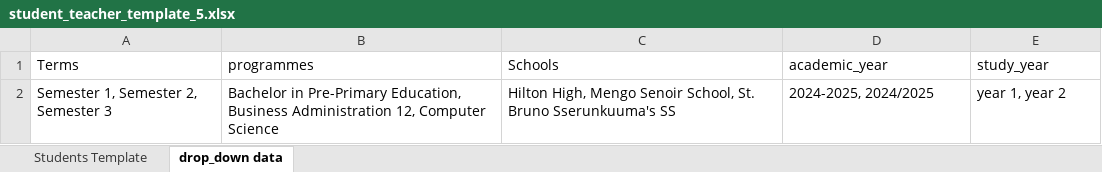
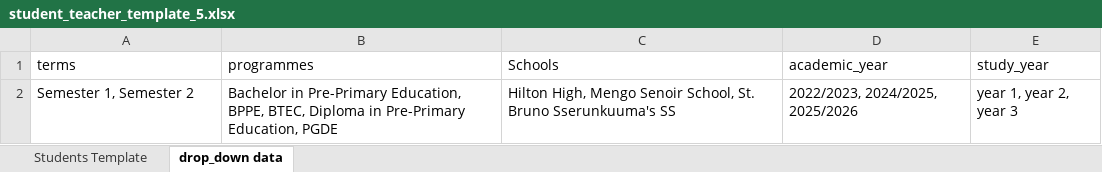
Before and after one commit to w-isiah/mysite, an Excel workbook: app/static/uploads/imgs/student_teacher_template_5.xlsx, sheet drop_down data, drawn as a sheet; values as stored, in another font and other column widths than the file's, no borders; the diff names each change by its address in the sheet, - before the commit and + after, or states it on an @@ line.

```diff
--- a/app/static/uploads/imgs/student_teacher_template_5.xlsx (sheet drop_down data)
+++ b/app/static/uploads/imgs/student_teacher_template_5.xlsx (sheet drop_down data)
-A1: Terms
+A1: terms
-A2 (terms): Semester 1, Semester 2, Semester 3
+A2 (terms): Semester 1, Semester 2
-B2 (programmes): …Pre-Primary Education, Business Administration 12, Computer Science
+B2 (programmes): …Pre-Primary Education, BPPE, BTEC, Diploma in Pre-Primary Education, PGDE
-D2 (academic_year): 2024-2025, 2024/2025
+D2 (academic_year): 2022/2023, 2024/2025, 2025/2026
-E2 (study_year): year 1, year 2
+E2 (study_year): year 1, year 2, year 3
```
Also changed, not shown: sheet Students Template, app/static/uploads/imgs/student_teacher_template_4.xlsx, 12 other files.
